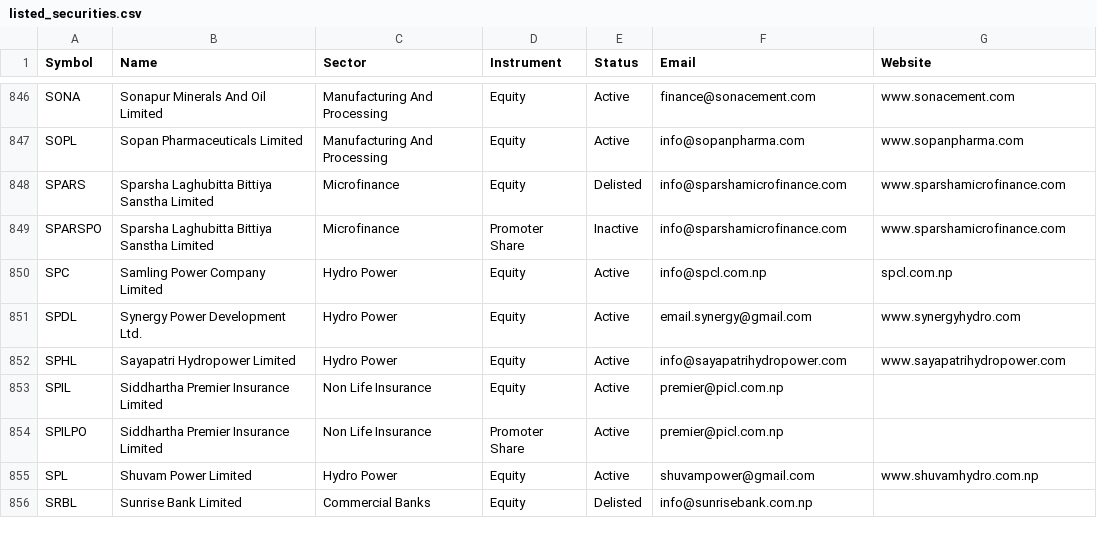
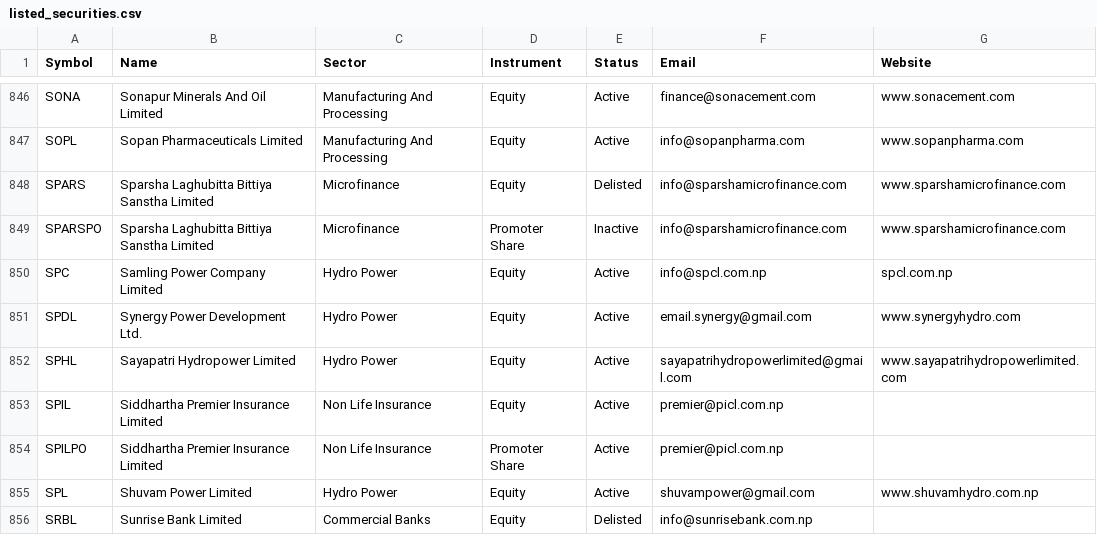
Before and after one commit to bikakhilesh/floorsheet_mail, a CSV file: reference/listed_securities.csv, drawn as a sheet; only a part is shown, gaps mark what is left out.

```diff
--- a/reference/listed_securities.csv
+++ b/reference/listed_securities.csv
@@ -851,3 +851,3 @@ SPC,Samling Power Company Limited,Hydro Power,Equity,Active,info@spcl.com.np,spc
 SPDL,Synergy Power Development Ltd.,Hydro Power,Equity,Active,email.synergy@gmail.com,www.synergyhydro.com
-SPHL,Sayapatri Hydropower Limited,Hydro Power,Equity,Active,info@sayapatrihydropower.com,www.sayapatrihydropower.com
+SPHL,Sayapatri Hydropower Limited,Hydro Power,Equity,Active,sayapatrihydropowerlimited@gmail.com,www.sayapatrihydropowerlimited.com
 SPIL,Siddhartha Premier Insurance Limited,Non Life Insurance,Equity,Active,premier@picl.com.np,
```
